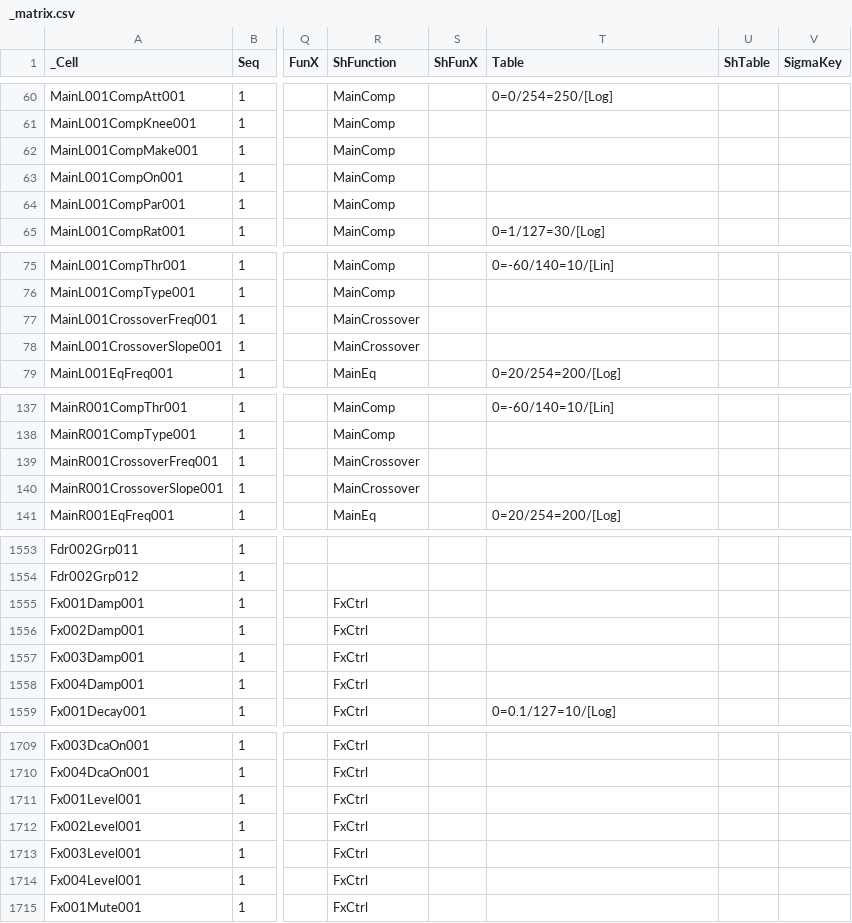
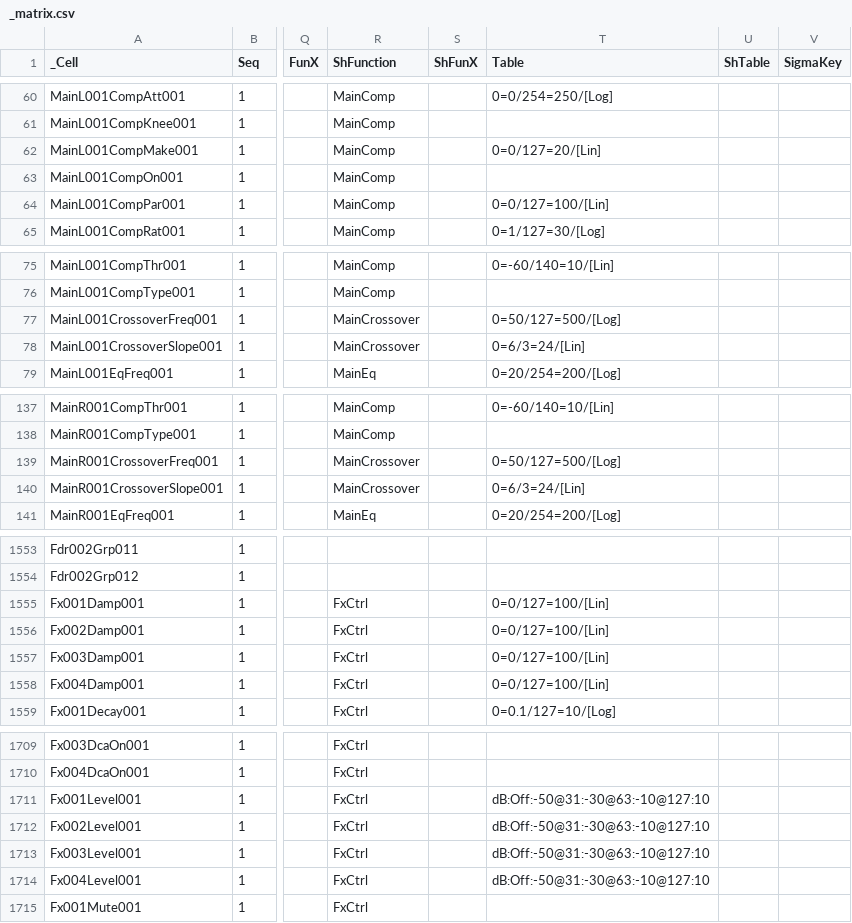
Before and after one commit to invirco/dsp, a CSV file: MW/D12/MX/_matrix.csv, drawn as a sheet; only a part is shown, gaps mark what is left out; the diff covers the shown part only; the diff names each change by its address in the sheet, - before the commit and + after, or states it on an @@ line.

```diff
--- a/MW/D12/MX/_matrix.csv
+++ b/MW/D12/MX/_matrix.csv
-T62 (Table): (empty)
+T62 (Table): 0=0/127=20/[Lin]
-T64 (Table): (empty)
+T64 (Table): 0=0/127=100/[Lin]
-T77 (Table): (empty)
+T77 (Table): 0=50/127=500/[Log]
-T78 (Table): (empty)
+T78 (Table): 0=6/3=24/[Lin]
-T139 (Table): (empty)
+T139 (Table): 0=50/127=500/[Log]
-T140 (Table): (empty)
+T140 (Table): 0=6/3=24/[Lin]
-T1555:T1558 (Table): (empty)
+T1555:T1558 (Table): 0=0/127=100/[Lin]
-T1711:T1714 (Table): (empty)
+T1711:T1714 (Table): dB:Off:-50@31:-30@63:-10@127:10
```
Also changed, not shown: 8 edited cells elsewhere in this file, MW/D16/MX/_matrix.csv, MW/D24/MX/_matrix.csv, 7 other files.
